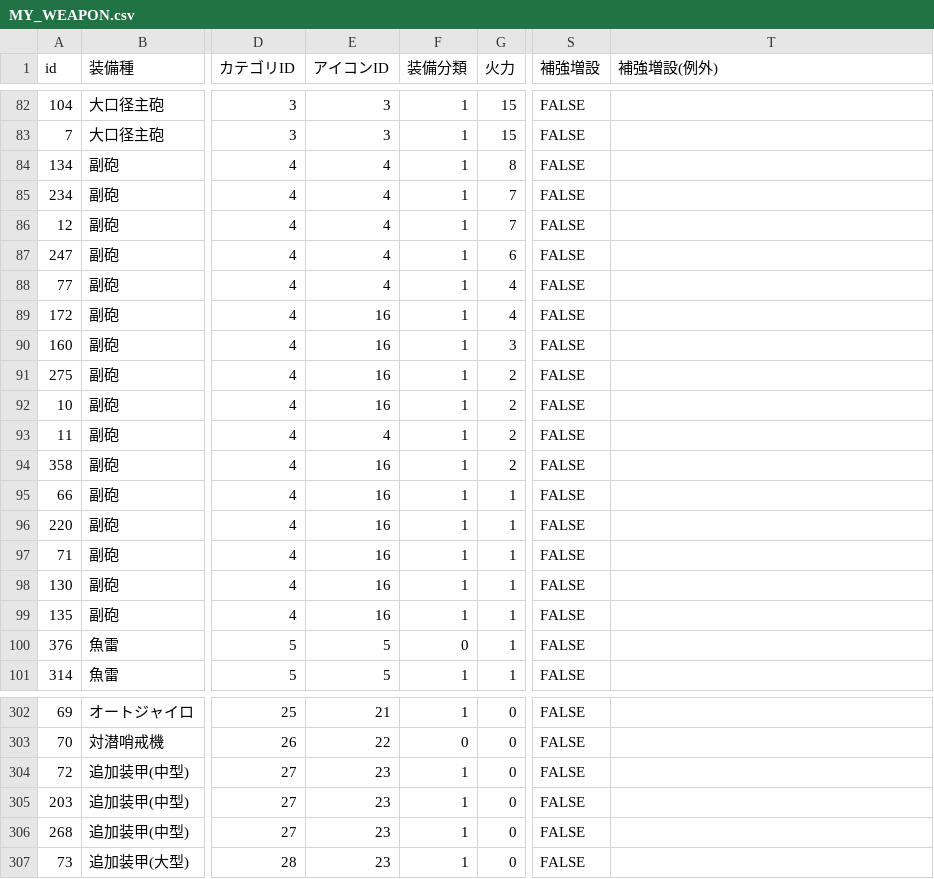
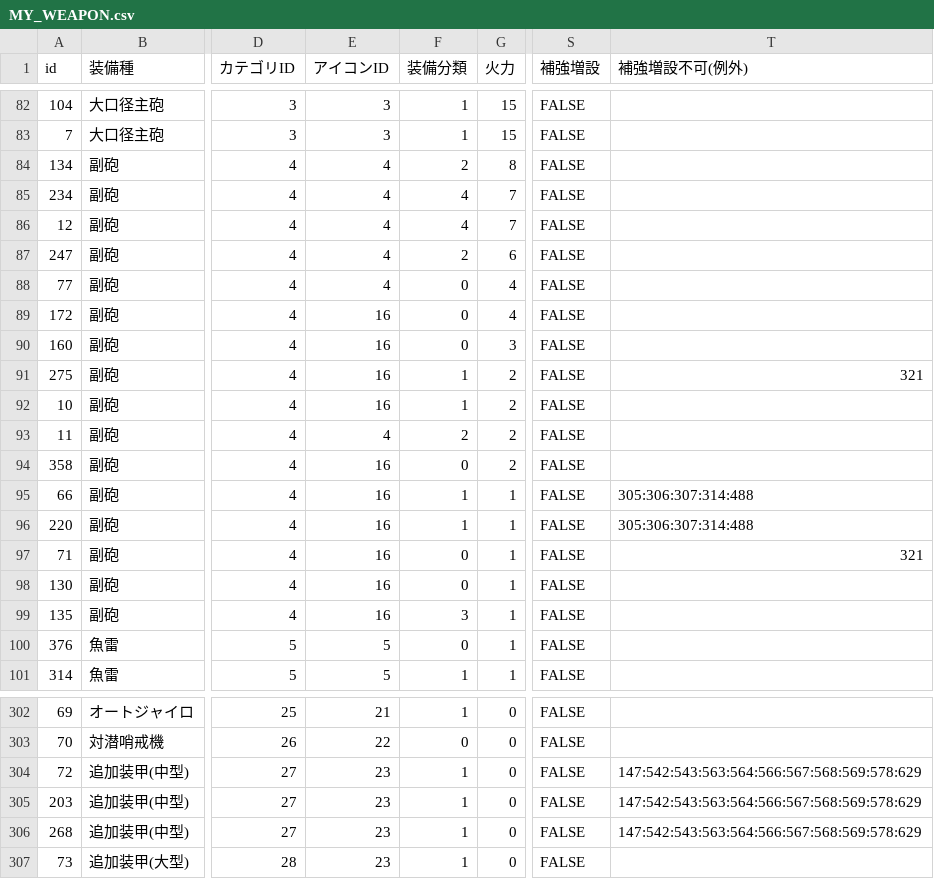
Before and after one commit to assamteactc/kc-fp, a CSV file: data/MY_WEAPON.csv, drawn as a sheet; only a part is shown, gaps mark what is left out; the diff covers the shown part only; the diff names each change by its address in the sheet, - before the commit and + after, or states it on an @@ line.

```diff
--- a/data/MY_WEAPON.csv
+++ b/data/MY_WEAPON.csv
-T1: 補強増設(例外)
+T1: 補強増設不可(例外)
-F84 (装備分類): 1
+F84 (装備分類): 2
-F85:F86 (装備分類): 1
+F85:F86 (装備分類): 4
-F87 (装備分類): 1
+F87 (装備分類): 2
-F88:F90 (装備分類): 1
+F88:F90 (装備分類): 0
-T91 (補強増設不可(例外)): (empty)
+T91 (補強増設不可(例外)): 321
-F93 (装備分類): 1
+F93 (装備分類): 2
-F94 (装備分類): 1
+F94 (装備分類): 0
-T95:T96 (補強増設不可(例外)): (empty)
+T95:T96 (補強増設不可(例外)): 305:306:307:314:488
-F97:F98 (装備分類): 1
+F97:F98 (装備分類): 0
-T97 (補強増設不可(例外)): (empty)
+T97 (補強増設不可(例外)): 321
-F99 (装備分類): 1
+F99 (装備分類): 3
-T304:T306 (補強増設不可(例外)): (empty)
+T304:T306 (補強増設不可(例外)): 147:542:543:563:564:566:567:568:569:578:629
```
Also changed, not shown: 18 edited cells elsewhere in this file, data/BONUS.csv, data/MY_SHIP.csv, 3 other files.
